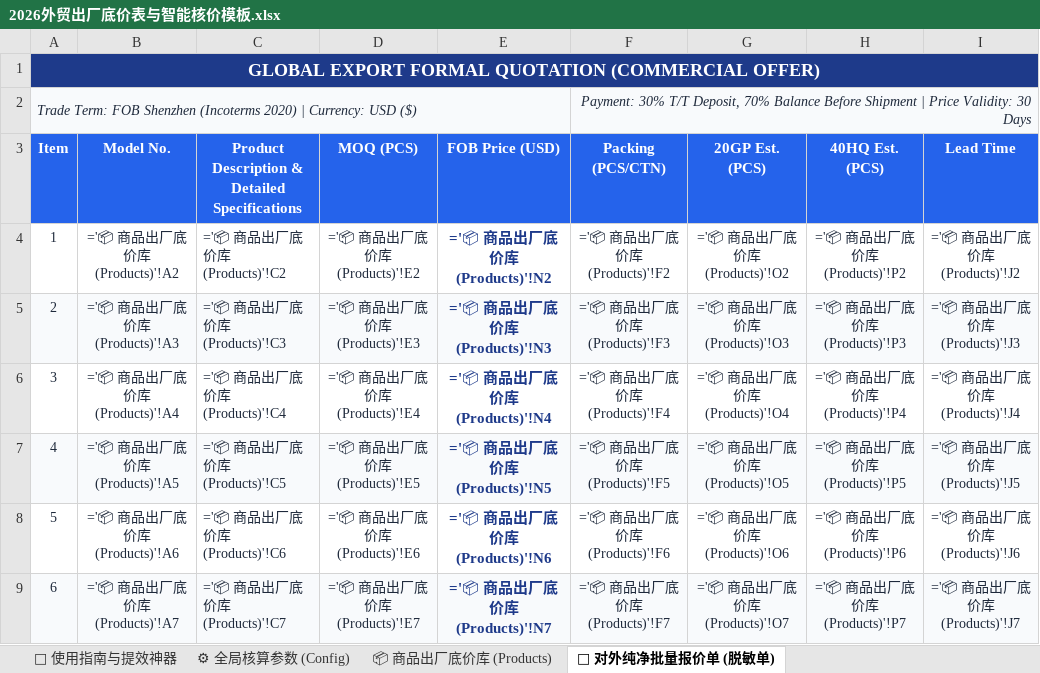
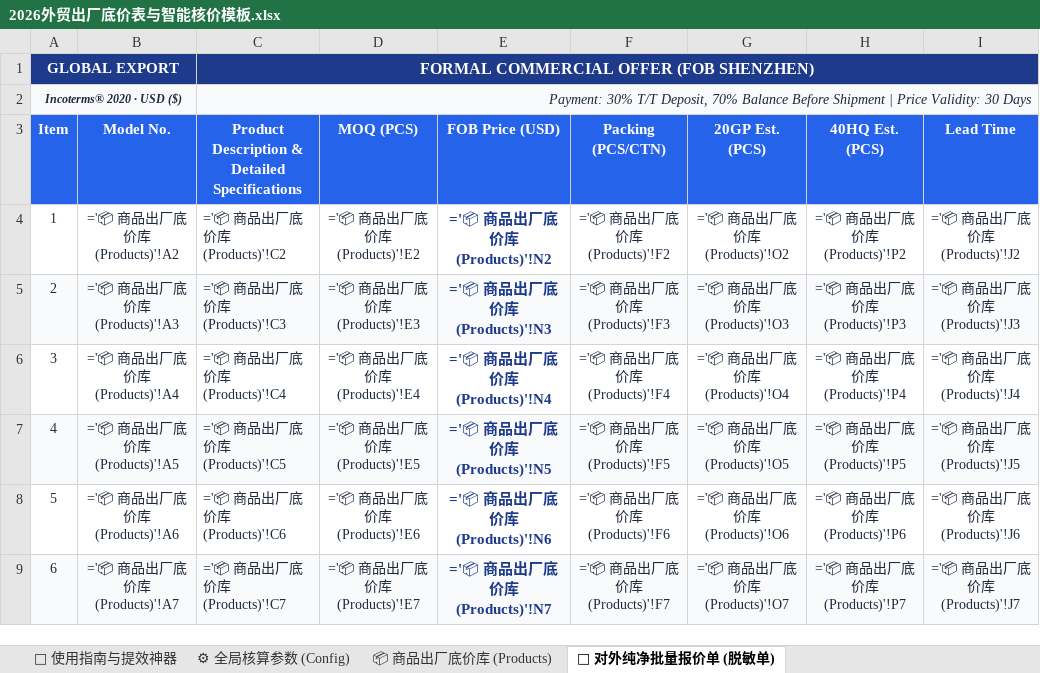
Before and after one commit to KelvinTsui820/kelvinflow-quote-engine, an Excel workbook: media_vault/lead_magnets/2026外贸出厂底价表与智能核价模板.xlsx, sheet 📄 对外纯净批量报价单 (脱敏单), drawn as a sheet; values as stored, in another font and other column widths than the file's, no borders; formulas without a stored value are shown as written; removed rows and columns are numbered as before the commit, all else as after; the diff names each change by its address in the sheet, - before the commit and + after, or states it on an @@ line.

Commit message:
fix(quotation): implement clean xSplit freeze without text tearing and refine borders

```diff
--- a/media_vault/lead_magnets/2026外贸出厂底价表与智能核价模板.xlsx (sheet 📄 对外纯净批量报价单 (脱敏单))
+++ b/media_vault/lead_magnets/2026外贸出厂底价表与智能核价模板.xlsx (sheet 📄 对外纯净批量报价单 (脱敏单))
-row 1: GLOBAL EXPORT FORMAL QUOTATION (COMMERCIAL OFFER)
-row 2: Trade Term: FOB Shenzhen (Incoterms 2020) | Currency: USD ($) |  |  |  |  | Payment: 30% T/T Deposit, 70% Balance Before Shipment | Price Validity: 30 Days
+row 1: GLOBAL EXPORT |  | FORMAL COMMERCIAL OFFER (FOB SHENZHEN)
+row 2: Incoterms® 2020 · USD ($) |  | Payment: 30% T/T Deposit, 70% Balance Before Shipment | Price Validity: 30 Days
```
Also changed, not shown: public/templates/外贸出厂底价表与智能核价模板_双表旗舰版.xlsx, public/templates/极简出厂底价表_双表旗舰版.xlsx, 8 other files.
